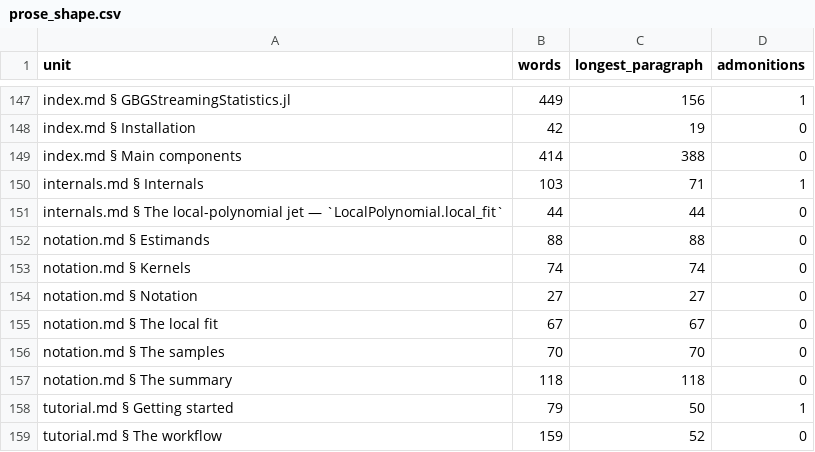
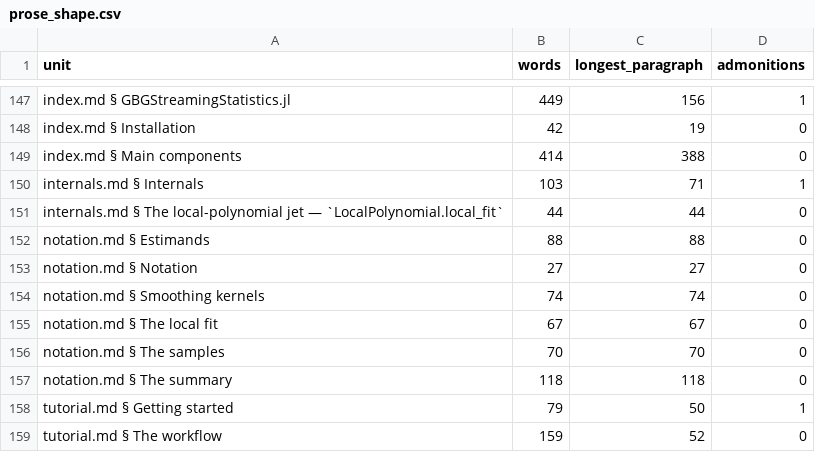
Before and after one commit to GrigorySarnitsky/GBGStreamingStatistics.jl, a CSV file: docs/prose_shape.csv, drawn as a sheet; only a part is shown, gaps mark what is left out; removed rows and columns are numbered as before the commit, all else as after; the diff names each change by its address in the sheet, - before the commit and + after, or states it on an @@ line.

```diff
--- a/docs/prose_shape.csv
+++ b/docs/prose_shape.csv
-row 153: notation.md § Kernels | 74 | 74 | 0
+row 154: notation.md § Smoothing kernels | 74 | 74 | 0
```
Also changed, not shown: 1 other file.
